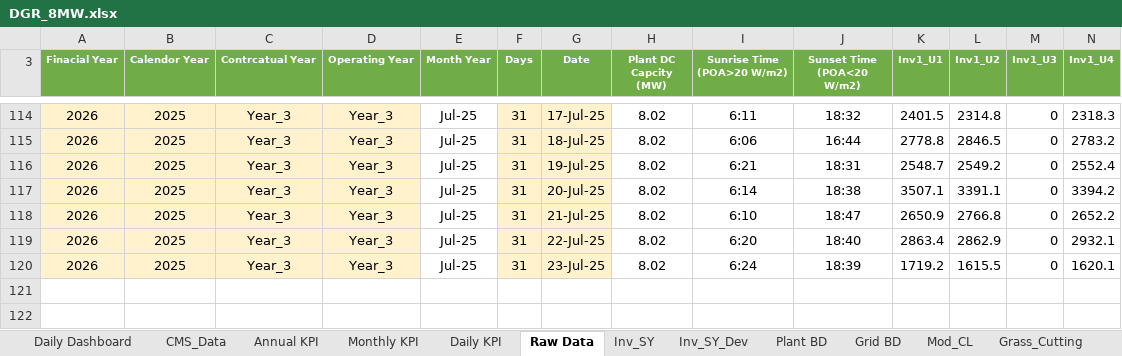
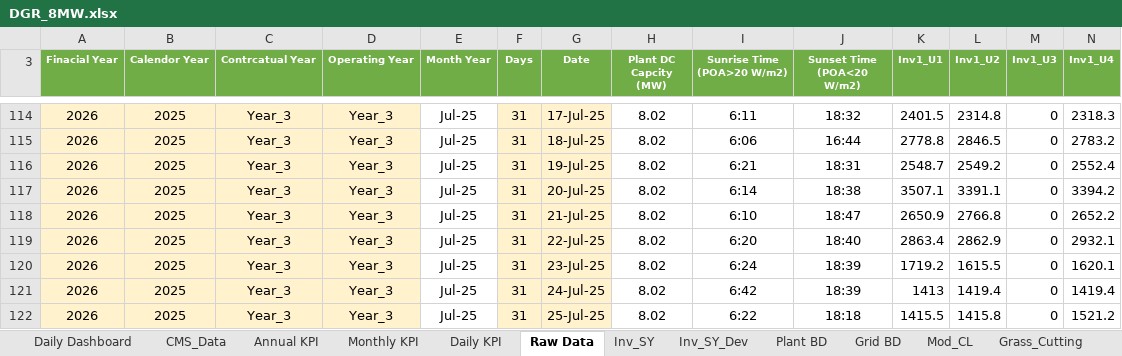
Before and after one commit to Awesome20225266/dgr-deviation-dashboard, an Excel workbook: DGR_Backup/DGR_8MW.xlsx, sheet Raw Data, drawn as a sheet; only a part is shown, gaps mark what is left out; values as stored, in another font and other column widths than the file's, no borders; table styles not drawn; rows hold the shown columns only; the diff names each change by its address in the sheet, - before the commit and + after, or states it on an @@ line.

Commit message:
Auto update DGR data and scripts

```diff
--- a/DGR_Backup/DGR_8MW.xlsx (sheet Raw Data)
+++ b/DGR_Backup/DGR_8MW.xlsx (sheet Raw Data)
+row 121: 2026 | 2025 | Year_3 | Year_3 | Jul-25 | 31 | 24-Jul-25 | 8.02 | 6:42 | 18:39 | 1413 | 1419.4 | 0 | 1419.4
+row 122: 2026 | 2025 | Year_3 | Year_3 | Jul-25 | 31 | 25-Jul-25 | 8.02 | 6:22 | 18:18 | 1415.5 | 1415.8 | 0 | 1521.2
```
Also changed, not shown: sheet Inv_SY, sheet Inv_SY_Dev, sheet Grid BD, sheet CMS_Data, sheet Daily Dashboard, sheet Daily KPI, 2 more sheets, DGR_Backup/DGR_Ghatodi.xlsx, DGR_Backup/DGR_ISTS_Washi_Solar.xlsx, 18 other files.
